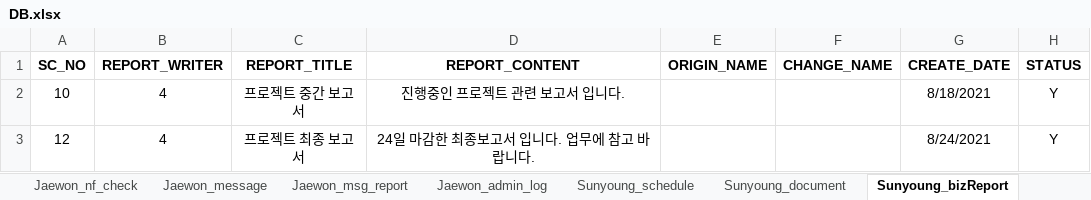
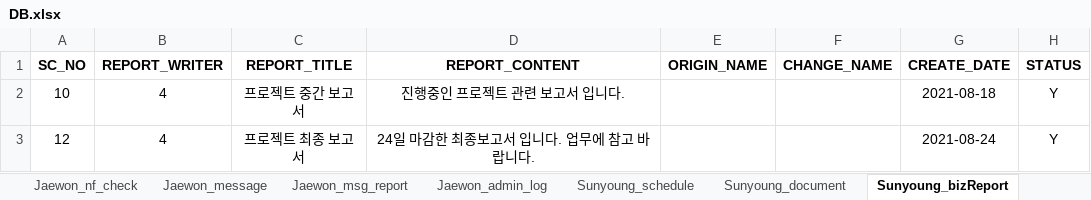
Before and after one commit to naldPark/thezo, an Excel workbook: DB.xlsx, sheet Sunyoung_bizReport, drawn as a sheet; values as stored, in another font and other column widths than the file's, no borders; the diff names each change by its address in the sheet, - before the commit and + after, or states it on an @@ line.

```diff
--- a/DB.xlsx (sheet Sunyoung_bizReport)
+++ b/DB.xlsx (sheet Sunyoung_bizReport)
-G2 (CREATE_DATE): 8/18/2021
+G2 (CREATE_DATE): 2021-08-18
-G3 (CREATE_DATE): 8/24/2021
+G3 (CREATE_DATE): 2021-08-24
```
Also changed, not shown: sheet Sunyoung_schedule, 16 other files.
